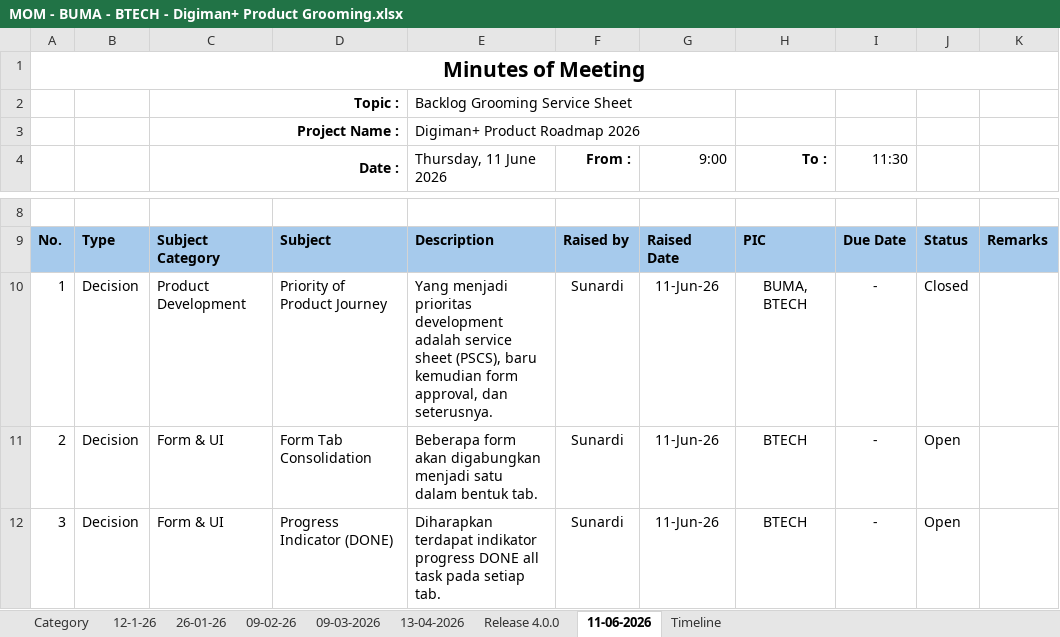
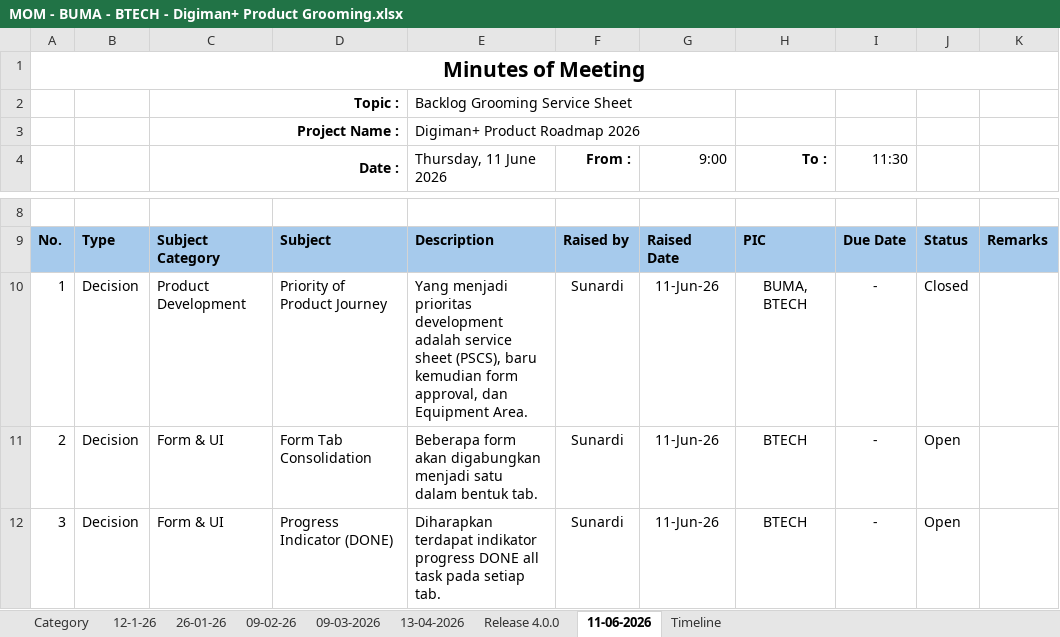
Before and after one commit to okkyrizki27/office-notes, an Excel workbook: BUMA-ID-project/mom/MOM - BUMA - BTECH - Digiman+ Product Grooming.xlsx, sheet 11-06-2026, drawn as a sheet; only a part is shown, gaps mark what is left out; values as stored, in another font and other column widths than the file's, no borders; the diff names each change by its address in the sheet, - before the commit and + after, or states it on an @@ line.

```diff
--- a/BUMA-ID-project/mom/MOM - BUMA - BTECH - Digiman+ Product Grooming.xlsx (sheet 11-06-2026)
+++ b/BUMA-ID-project/mom/MOM - BUMA - BTECH - Digiman+ Product Grooming.xlsx (sheet 11-06-2026)
-E10 (Thursday, 11 June 2026): …approval, dan seterusnya.
+E10 (Thursday, 11 June 2026): …approval, dan Equipment Area.
```
Also changed, not shown: 11 other files.
